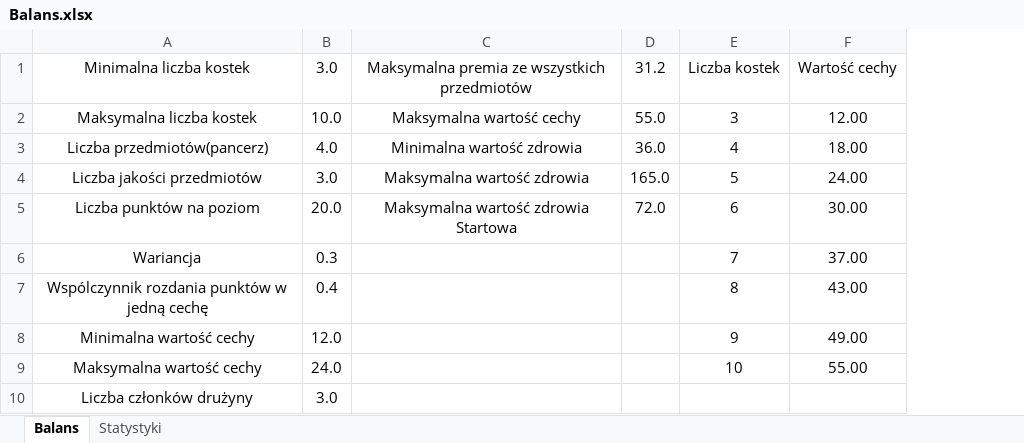
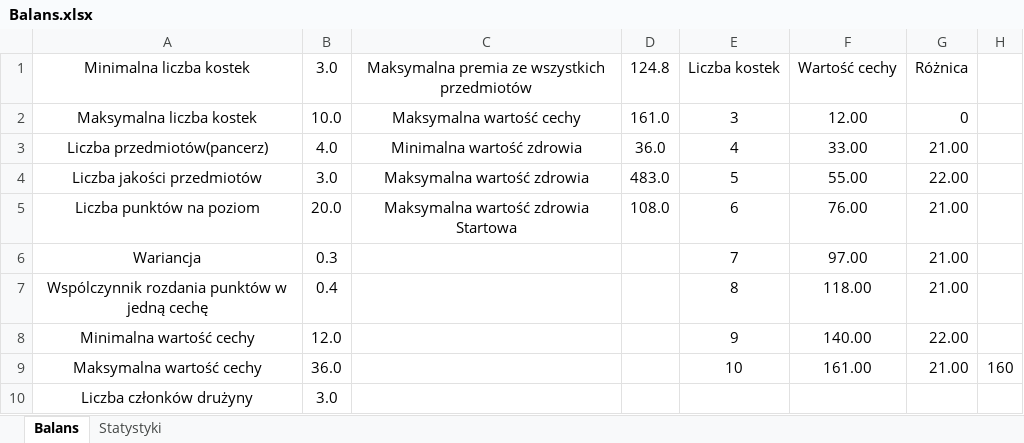
Before and after one commit to SzymonRogozinski/Dice_and_dungeons, an Excel workbook: Teoria/Balans.xlsx, sheet Balans, drawn as a sheet; values as stored, in another font and other column widths than the file's, no borders; removed rows and columns are numbered as before the commit, all else as after; the diff names each change by its address in the sheet, - before the commit and + after, or states it on an @@ line.

```diff
--- a/Teoria/Balans.xlsx (sheet Balans)
+++ b/Teoria/Balans.xlsx (sheet Balans)
-column D, rows 1-5: 31.2 | 55.0 | 36.0 | 165.0 | 72.0
+column D, rows 1-5: 124.8 | 161.0 | 36.0 | 483.0 | 108.0
+column G, rows 1-9: Różnica | 0 | 21.00 | 22.00 | 21.00 | 21.00 | 21.00 | 22.00 | 21.00
+column H, row 9: 160
-F3: 18.00
+F3: 33.00
-F4: 24.00
+F4: 55.00
-F5: 30.00
+F5: 76.00
-F6: 37.00
+F6: 97.00
-F7: 43.00
+F7: 118.00
-F8: 49.00
+F8: 140.00
-B9: 24.0
+B9: 36.0
-F9: 55.00
+F9: 161.00
```
Also changed, not shown: 13 other files.
